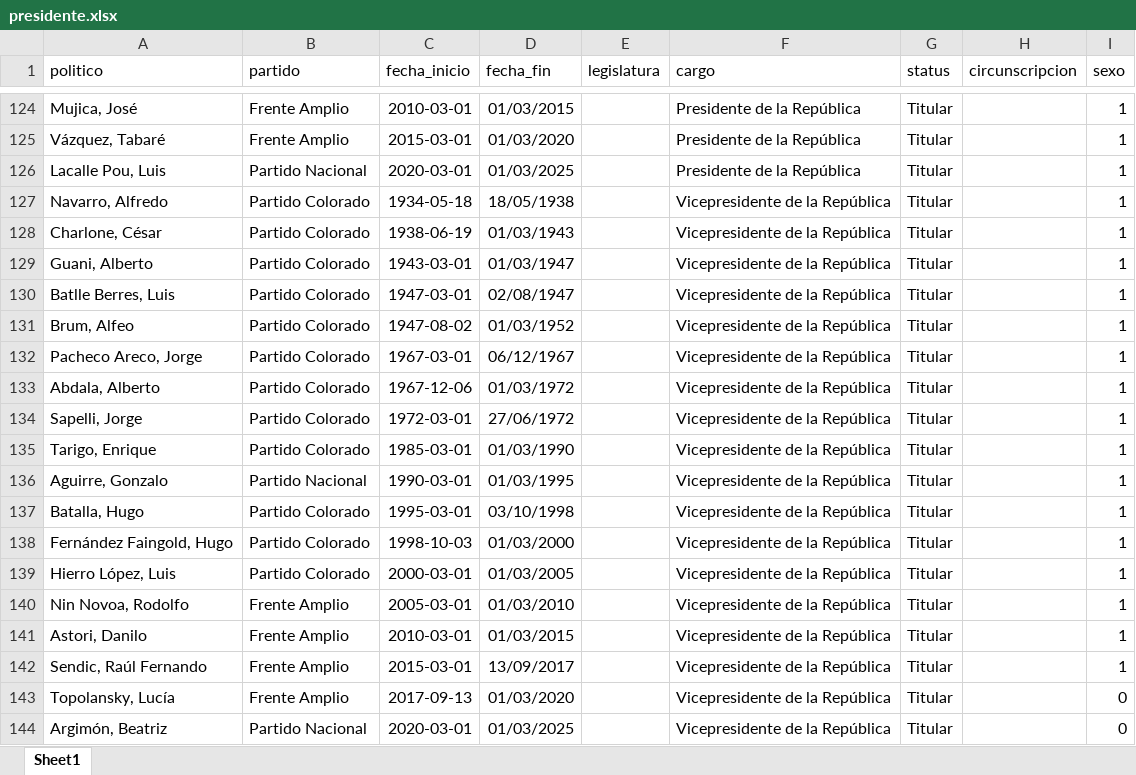
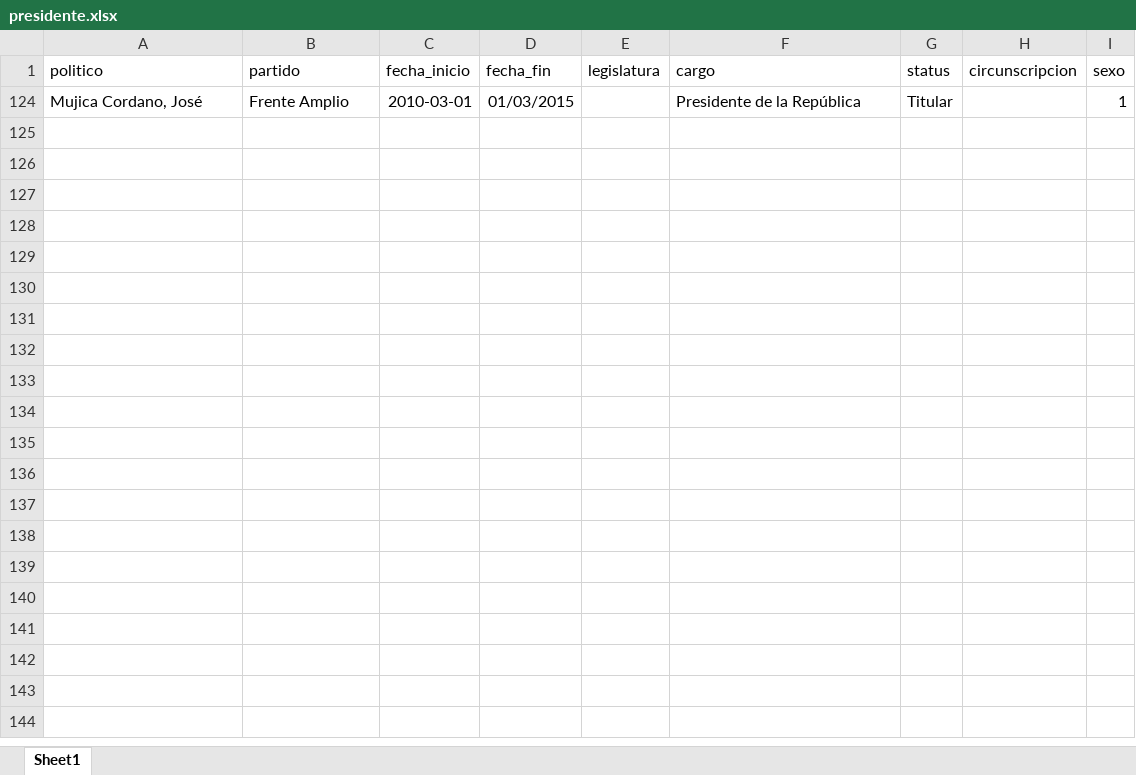
Before and after one commit to Nicolas-Schmidt/puy, an Excel workbook: data-raw/bases_limpias/presidente.xlsx, sheet Sheet1, drawn as a sheet; only a part is shown, gaps mark what is left out; values as stored, in another font and other column widths than the file's, no borders; the diff covers the shown part only; the diff names each change by its address in the sheet, - before the commit and + after, or states it on an @@ line.

```diff
--- a/data-raw/bases_limpias/presidente.xlsx (sheet Sheet1)
+++ b/data-raw/bases_limpias/presidente.xlsx (sheet Sheet1)
-A124 (politico): Mujica, José
+A124 (politico): Mujica Cordano, José
@@ row 125 hidden: Vázquez, Tabaré | Frente Amplio | 2015-03-01 | 01/03/2020 |  | Presidente de la República | Titular |  | 1 @@
@@ row 126 hidden: Lacalle Pou, Luis | Partido Nacional | 2020-03-01 | 01/03/2025 |  | Presidente de la República | Titular |  | 1 @@
@@ row 127 hidden: Navarro, Alfredo | Partido Colorado | 1934-05-18 | 18/05/1938 |  | Vicepresidente de la República | Titular |  | 1 @@
@@ row 128 hidden: Charlone, César | Partido Colorado | 1938-06-19 | 01/03/1943 |  | Vicepresidente de la República | Titular |  | 1 @@
@@ row 129 hidden: Guani, Alberto | Partido Colorado | 1943-03-01 | 01/03/1947 |  | Vicepresidente de la República | Titular |  | 1 @@
@@ row 130 hidden: Batlle Berres, Luis | Partido Colorado | 1947-03-01 | 02/08/1947 |  | Vicepresidente de la República | Titular |  | 1 @@
@@ row 131 hidden: Brum, Alfeo | Partido Colorado | 1947-08-02 | 01/03/1952 |  | Vicepresidente de la República | Titular |  | 1 @@
@@ row 132 hidden: Pacheco Areco, Jorge | Partido Colorado | 1967-03-01 | 06/12/1967 |  | Vicepresidente de la República | Titular |  | 1 @@
@@ row 133 hidden: Abdala, Alberto | Partido Colorado | 1967-12-06 | 01/03/1972 |  | Vicepresidente de la República | Titular |  | 1 @@
@@ row 134 hidden: Sapelli, Jorge | Partido Colorado | 1972-03-01 | 27/06/1972 |  | Vicepresidente de la República | Titular |  | 1 @@
@@ row 135 hidden: Tarigo, Enrique | Partido Colorado | 1985-03-01 | 01/03/1990 |  | Vicepresidente de la República | Titular |  | 1 @@
@@ row 136 hidden: Aguirre, Gonzalo | Partido Nacional | 1990-03-01 | 01/03/1995 |  | Vicepresidente de la República | Titular |  | 1 @@
@@ row 137 hidden: Batalla, Hugo | Partido Colorado | 1995-03-01 | 03/10/1998 |  | Vicepresidente de la República | Titular |  | 1 @@
@@ row 138 hidden: Fernández Faingold, Hugo | Partido Colorado | 1998-10-03 | 01/03/2000 |  | Vicepresidente de la República | Titular |  | 1 @@
@@ row 139 hidden: Hierro López, Luis | Partido Colorado | 2000-03-01 | 01/03/2005 |  | Vicepresidente de la República | Titular |  | 1 @@
@@ row 140 hidden: Nin Novoa, Rodolfo | Frente Amplio | 2005-03-01 | 01/03/2010 |  | Vicepresidente de la República | Titular |  | 1 @@
@@ row 141 hidden: Astori, Danilo | Frente Amplio | 2010-03-01 | 01/03/2015 |  | Vicepresidente de la República | Titular |  | 1 @@
@@ row 142 hidden: Sendic, Raúl Fernando | Frente Amplio | 2015-03-01 | 13/09/2017 |  | Vicepresidente de la República | Titular |  | 1 @@
@@ row 143 hidden: Topolansky, Lucía | Frente Amplio | 2017-09-13 | 01/03/2020 |  | Vicepresidente de la República | Titular |  | 0 @@
@@ row 144 hidden: Argimón, Beatriz | Partido Nacional | 2020-03-01 | 01/03/2025 |  | Vicepresidente de la República | Titular |  | 0 @@
```
Also changed, not shown: 122 hidden or unhidden rows elsewhere in this sheet, data-raw/bases_limpias/ministros.xlsx, data-raw/bases_raw/parlamentarios2005_2020.xlsx, 13 other files.
